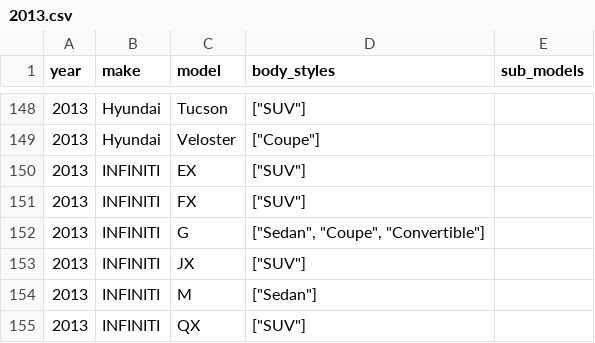
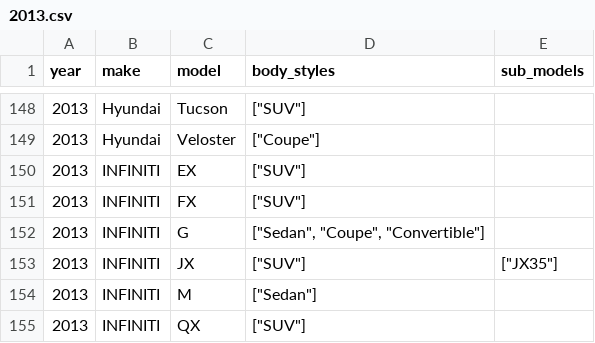
Before and after one commit to romangrinev/us-car-models-data, a CSV file: 2013.csv, drawn as a sheet; only a part is shown, gaps mark what is left out.

```diff
--- a/2013.csv
+++ b/2013.csv
@@ -152,3 +152,3 @@ year,make,model,body_styles,sub_models
 2013,INFINITI,G,"[""Sedan"", ""Coupe"", ""Convertible""]"
-2013,INFINITI,JX,"[""SUV""]"
+2013,INFINITI,JX,"[""SUV""]","[""JX35""]"
 2013,INFINITI,M,"[""Sedan""]"
```
Also changed, not shown: 2018.csv.
